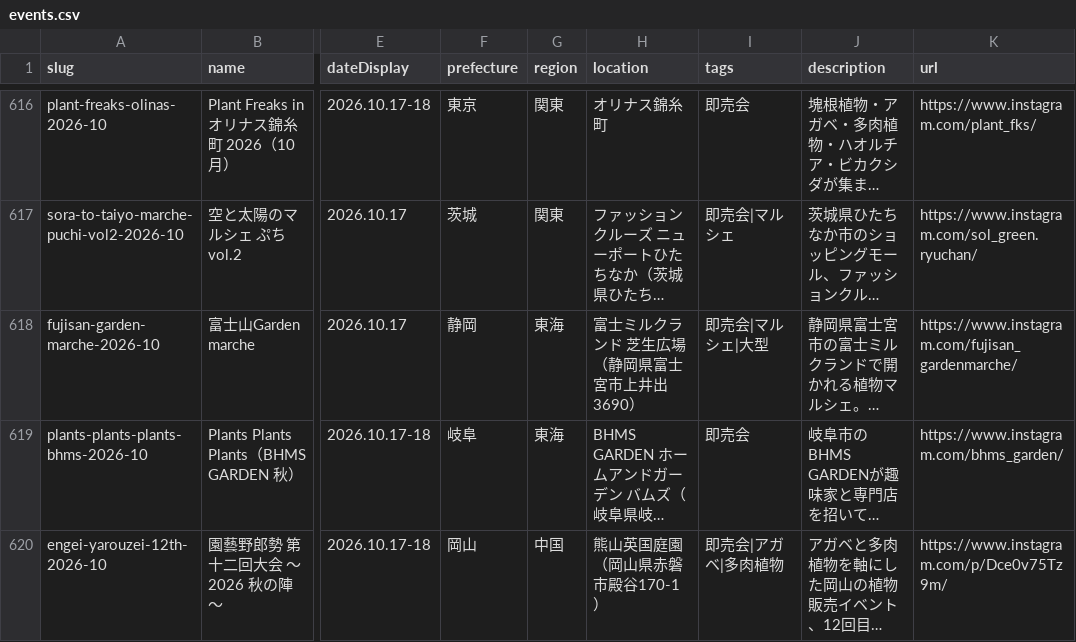
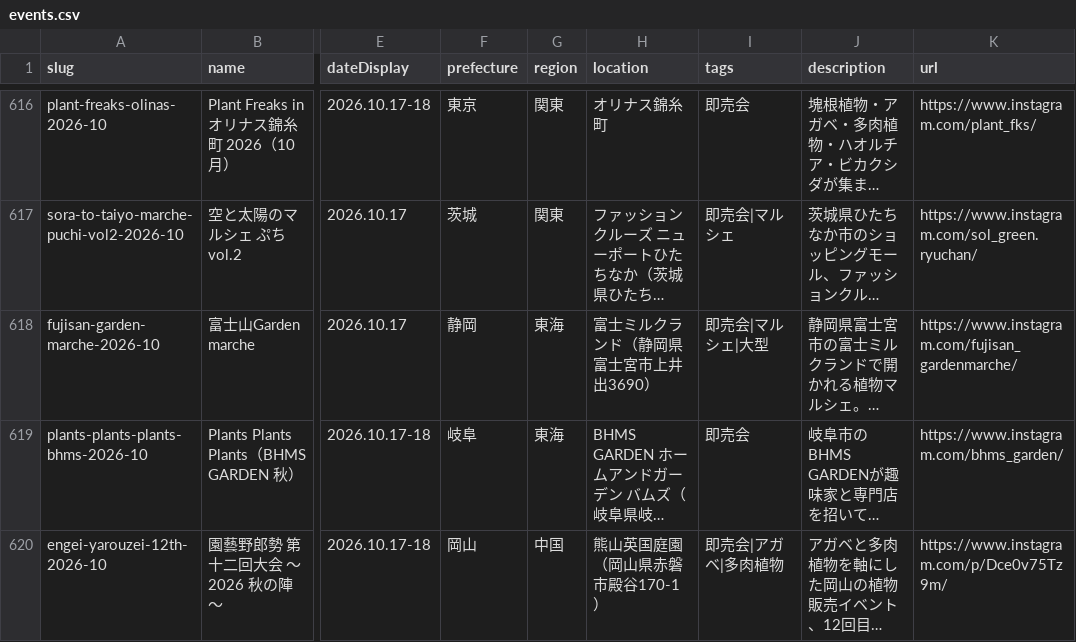
Before and after one commit to mezack0520/agave-navi, a CSV file: events.csv, drawn as a sheet; only a part is shown, gaps mark what is left out; long unchanged cells end in …; the diff names each change by its address in the sheet, - before the commit and + after, or states it on an @@ line.

```diff
--- a/events.csv
+++ b/events.csv
-H618 (location): 富士ミルクランド 芝生広場（静岡県富士宮市上井出3690）
+H618 (location): 富士ミルクランド（静岡県富士宮市上井出3690）
```
Also changed, not shown: 52 other files.
